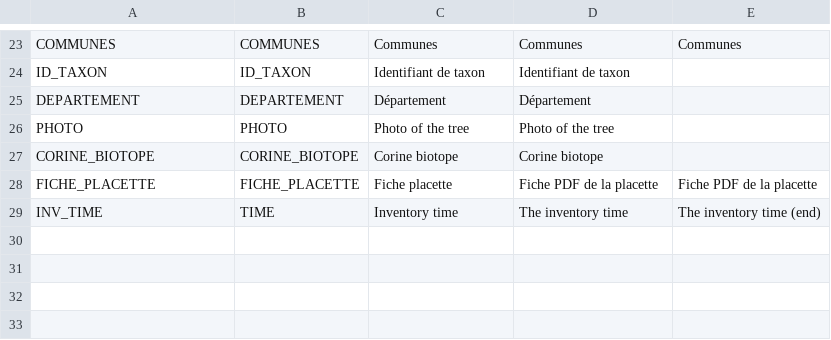
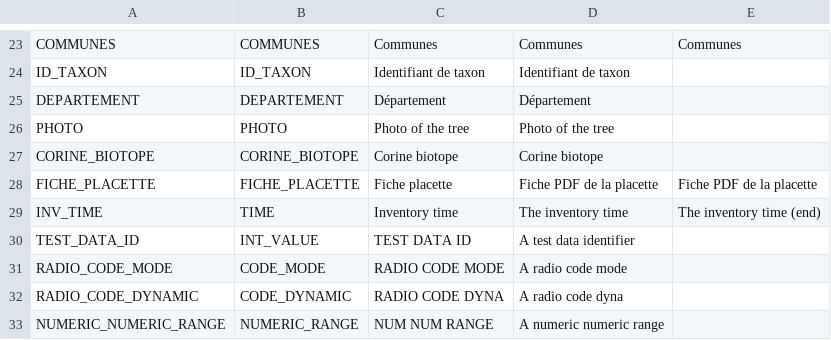
Before and after one commit to IGNBPesty/ogam, a CSV file: database/Metadata/data.csv, drawn as a sheet; only a part is shown, gaps mark what is left out; the diff names each change by its address in the sheet, - before the commit and + after, or states it on an @@ line.

```diff
--- a/database/Metadata/data.csv
+++ b/database/Metadata/data.csv
+row 30: TEST_DATA_ID | INT_VALUE | TEST DATA ID | A test data identifier
+row 31: RADIO_CODE_MODE | CODE_MODE | RADIO CODE MODE | A radio code mode
+row 32: RADIO_CODE_DYNAMIC | CODE_DYNAMIC | RADIO CODE DYNA | A radio code dyna
+row 33: NUMERIC_NUMERIC_RANGE | NUMERIC_RANGE | NUM NUM RANGE | A numeric numeric range
```
Also changed, not shown: database/Metadata/field_mapping.csv, database/Metadata/form_field.csv, 29 other files.
